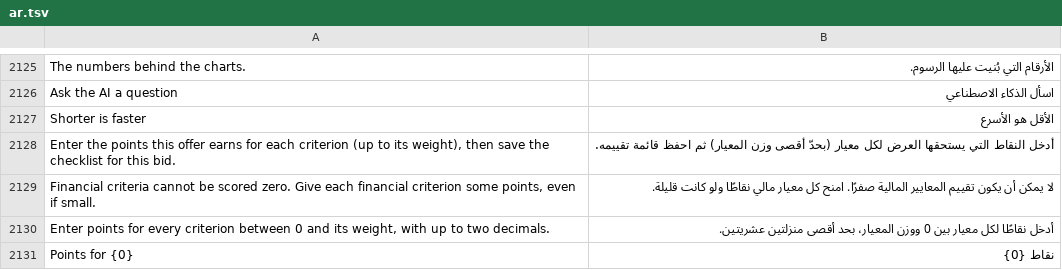
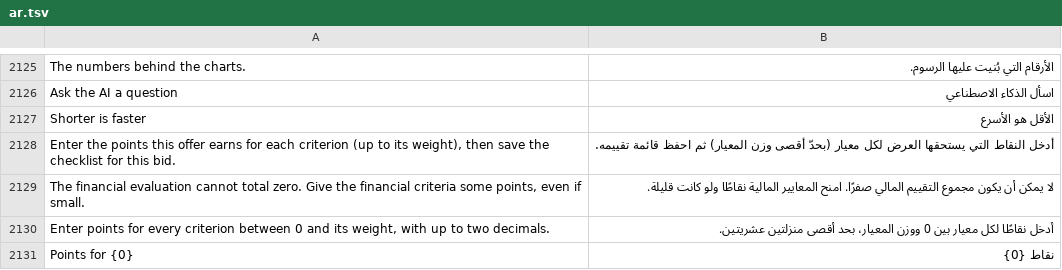
Before and after one commit to STMS-Projectt/STMS, a TSV file: SourcingTenderSystem/SourcingTenderSystem/Localization/ar.tsv, drawn as a sheet; only a part is shown, gaps mark what is left out.

```diff
--- a/SourcingTenderSystem/SourcingTenderSystem/Localization/ar.tsv
+++ b/SourcingTenderSystem/SourcingTenderSystem/Localization/ar.tsv
@@ -2128,3 +2128,3 @@ Shorter is faster|الأقل هو الأسرع
 Enter the points this offer earns for each criterion (up to its weight), then save the checklist for this bid.|أدخل النقاط التي يستحقها العرض لكل معيار (بحدّ أقصى وزن المعيار) ثم احفظ قائمة تقييمه.
-Financial criteria cannot be scored zero. Give each financial criterion some points, even if small.|لا يمكن أن يكون تقييم المعايير المالية صفرًا. امنح كل معيار مالي نقاطًا ولو كانت قليلة.
+The financial evaluation cannot total zero. Give the financial criteria some points, even if small.|لا يمكن أن يكون مجموع التقييم المالي صفرًا. امنح المعايير المالية نقاطًا ولو كانت قليلة.
 Enter points for every criterion between 0 and its weight, with up to two decimals.|أدخل نقاطًا لكل معيار بين 0 ووزن المعيار، بحد أقصى منزلتين عشريتين.
```
Also changed, not shown: 3 other files.
